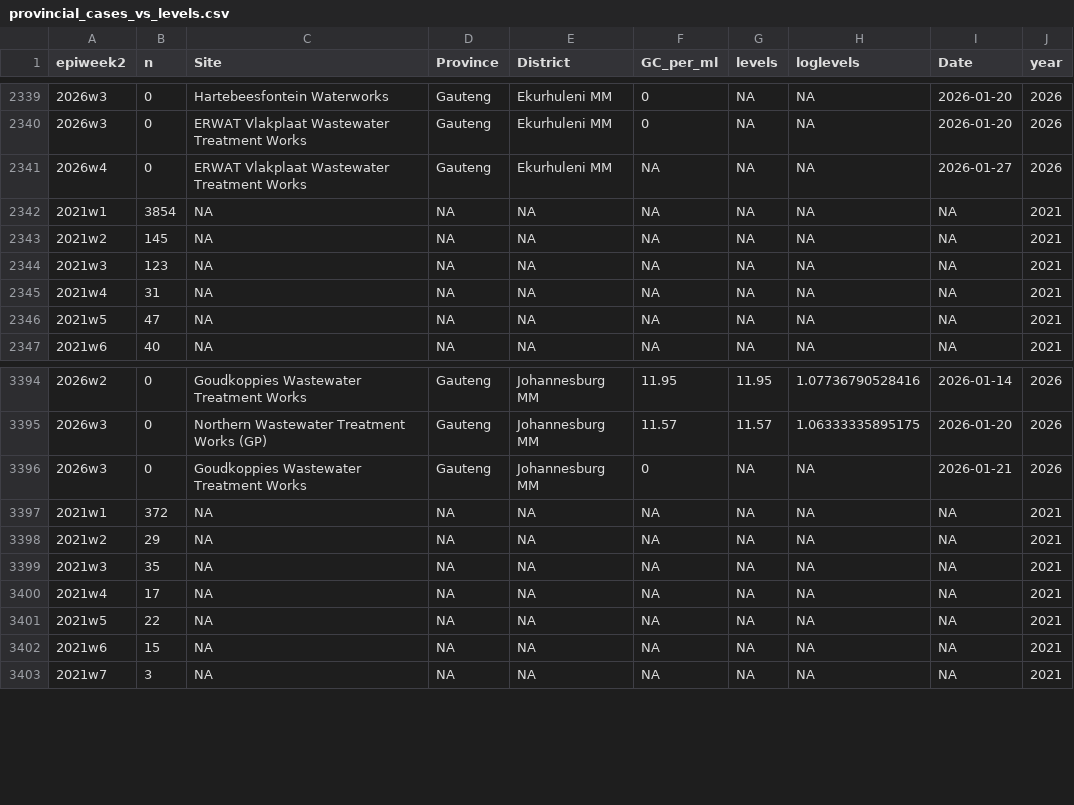
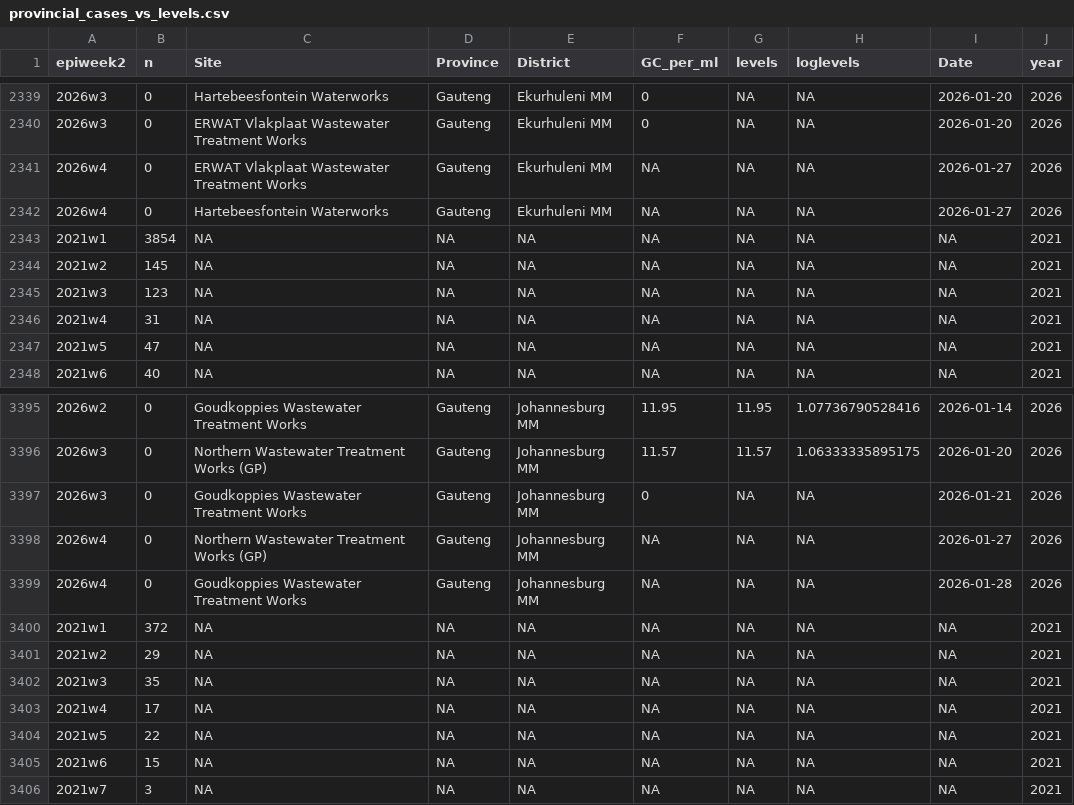
Before and after one commit to NICD-Wastewater-Genomics/NICD-Dash-Data, a CSV file: provincial_cases_vs_levels.csv, drawn as a sheet; only a part is shown, gaps mark what is left out; the diff names each change by its address in the sheet, - before the commit and + after, or states it on an @@ line.

Commit message:
automated quantitative data update

```diff
--- a/provincial_cases_vs_levels.csv
+++ b/provincial_cases_vs_levels.csv
+row 2342: 2026w4 | 0 | Hartebeesfontein Waterworks | Gauteng | Ekurhuleni MM | NA | NA | NA | 2026-01-27 | 2026
+row 3398: 2026w4 | 0 | Northern Wastewater Treatment Works (GP) | Gauteng | Johannesburg MM | NA | NA | NA | 2026-01-27 | 2026
+row 3399: 2026w4 | 0 | Goudkoppies Wastewater Treatment Works | Gauteng | Johannesburg MM | NA | NA | NA | 2026-01-28 | 2026
```
Also changed, not shown: rsa_cases_vs_levels.csv.
